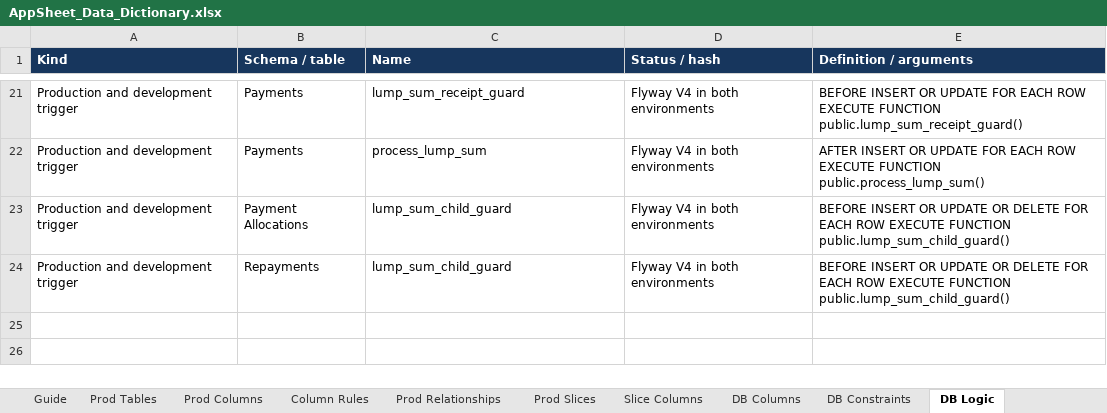
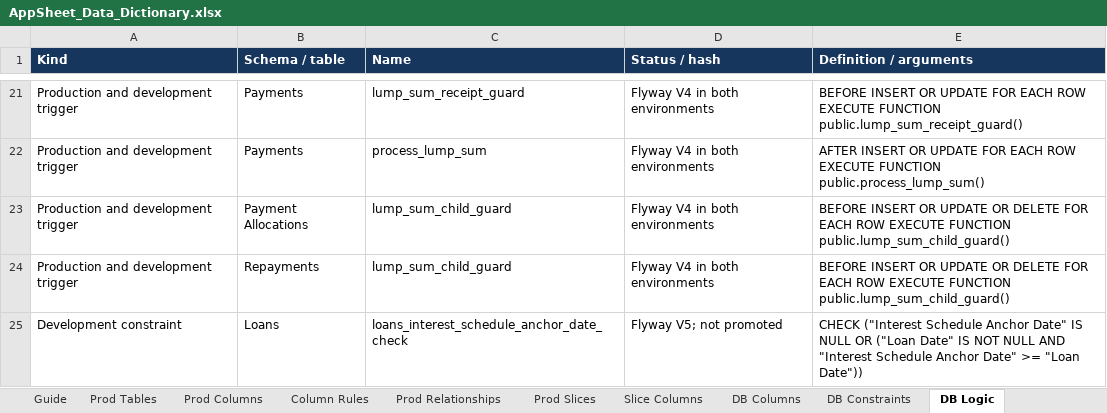
Before and after one commit to welct0407/MW-Credit-App, an Excel workbook: Documents/AppSheet_Data_Dictionary.xlsx, sheet DB Logic, drawn as a sheet; only a part is shown, gaps mark what is left out; values as stored, in another font and other column widths than the file's, no borders; the diff names each change by its address in the sheet, - before the commit and + after, or states it on an @@ line.

Commit message:
Add and verify daily-interest schedule anchor in development

```diff
--- a/Documents/AppSheet_Data_Dictionary.xlsx (sheet DB Logic)
+++ b/Documents/AppSheet_Data_Dictionary.xlsx (sheet DB Logic)
+row 25: Development constraint | Loans | loans_interest_schedule_anchor_date_check | Flyway V5; not promoted | CHECK ("Interest Schedule Anchor Date" IS NULL OR ("Loan Date" IS NOT NULL AND "Interest Schedule Anchor Date" >= "Loan Date"))
```
Also changed, not shown: sheet Dev Differences, sheet Guide, 24 other files.
